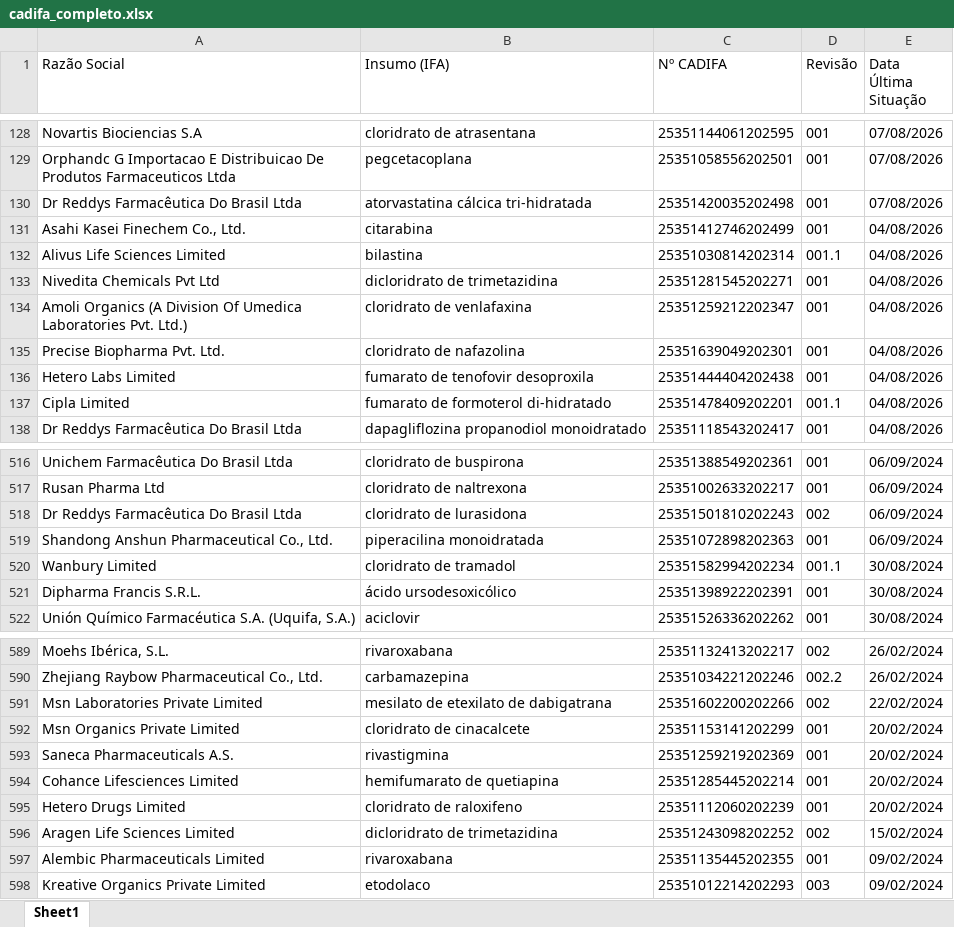
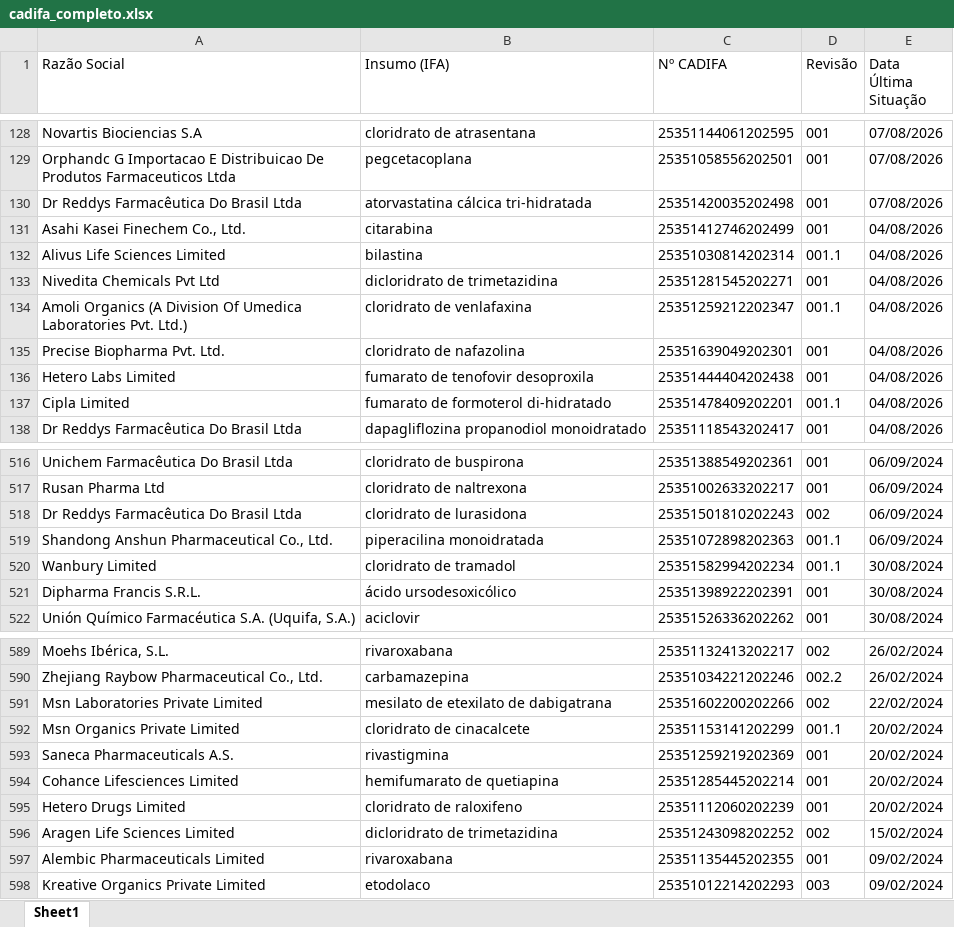
Before and after one commit to anastorion-oss/anvisa_monitorcadifa_withoutPA, an Excel workbook: cadifa_completo.xlsx, sheet Sheet1, drawn as a sheet; only a part is shown, gaps mark what is left out; values as stored, in another font and other column widths than the file's, no borders; the diff covers the shown part only; the diff names each change by its address in the sheet, - before the commit and + after, or states it on an @@ line.

```diff
--- a/cadifa_completo.xlsx (sheet Sheet1)
+++ b/cadifa_completo.xlsx (sheet Sheet1)
-D134 (Revisão): 001
+D134 (Revisão): 001.1
-D519 (Revisão): 001
+D519 (Revisão): 001.1
-D592 (Revisão): 001
+D592 (Revisão): 001.1
```
Also changed, not shown: 6 edited cells elsewhere in this sheet, cadifa_completo_anterior.xlsx, novas_cadifas.xlsx, 1 other file.
